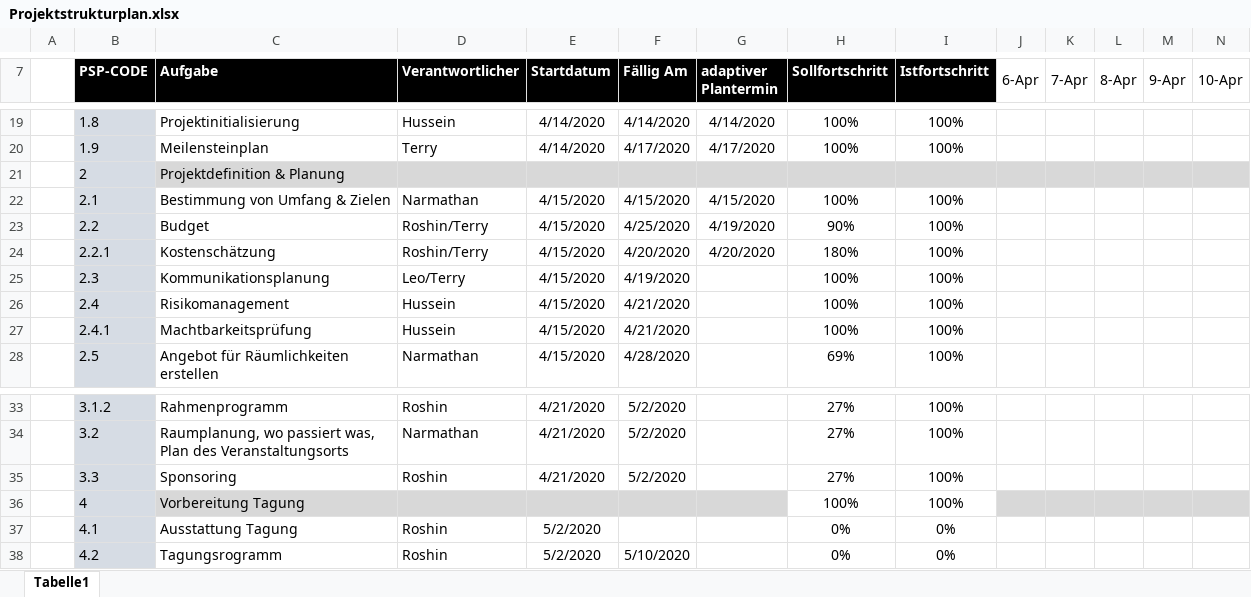
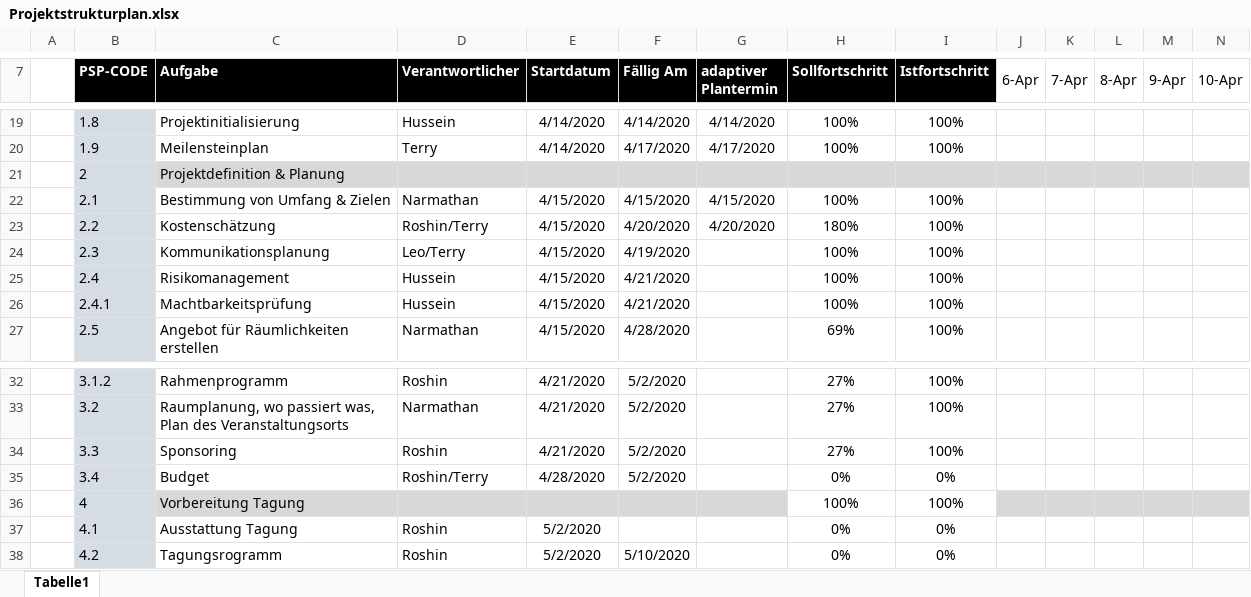
Before and after one commit to HusseinFarzi/Nachhatigkeitstagung, an Excel workbook: 06_Projektstrukturplan/Projektstrukturplan.xlsx, sheet Tabelle1, drawn as a sheet; only a part is shown, gaps mark what is left out; values as stored, in another font and other column widths than the file's, no borders; conditional formats not drawn; removed rows and columns are numbered as before the commit, all else as after; rows hold the shown columns only; the diff names each change by its address in the sheet, - before the commit and + after, or states it on an @@ line.

Commit message:
Roshin

```diff
--- a/06_Projektstrukturplan/Projektstrukturplan.xlsx (sheet Tabelle1)
+++ b/06_Projektstrukturplan/Projektstrukturplan.xlsx (sheet Tabelle1)
-C23 (Aufgabe): Budget
+C23 (Aufgabe): Kostenschätzung
-F23 (Fällig Am): 4/25/2020
+F23 (Fällig Am): 4/20/2020
-G23 (adaptiver Plantermin): 4/19/2020
+G23 (adaptiver Plantermin): 4/20/2020
-H23 (Sollfortschritt): 90%
+H23 (Sollfortschritt): 180%
-row 24:  | 2.2.1 | Kostenschätzung | Roshin/Terry | 4/15/2020 | 4/20/2020 | 4/20/2020 | 180% | 100%
+row 35:  | 3.4 | Budget | Roshin/Terry | 4/28/2020 | 5/2/2020 |  | 0% | 0%
```
Also changed, not shown: formulas that keep their value.
